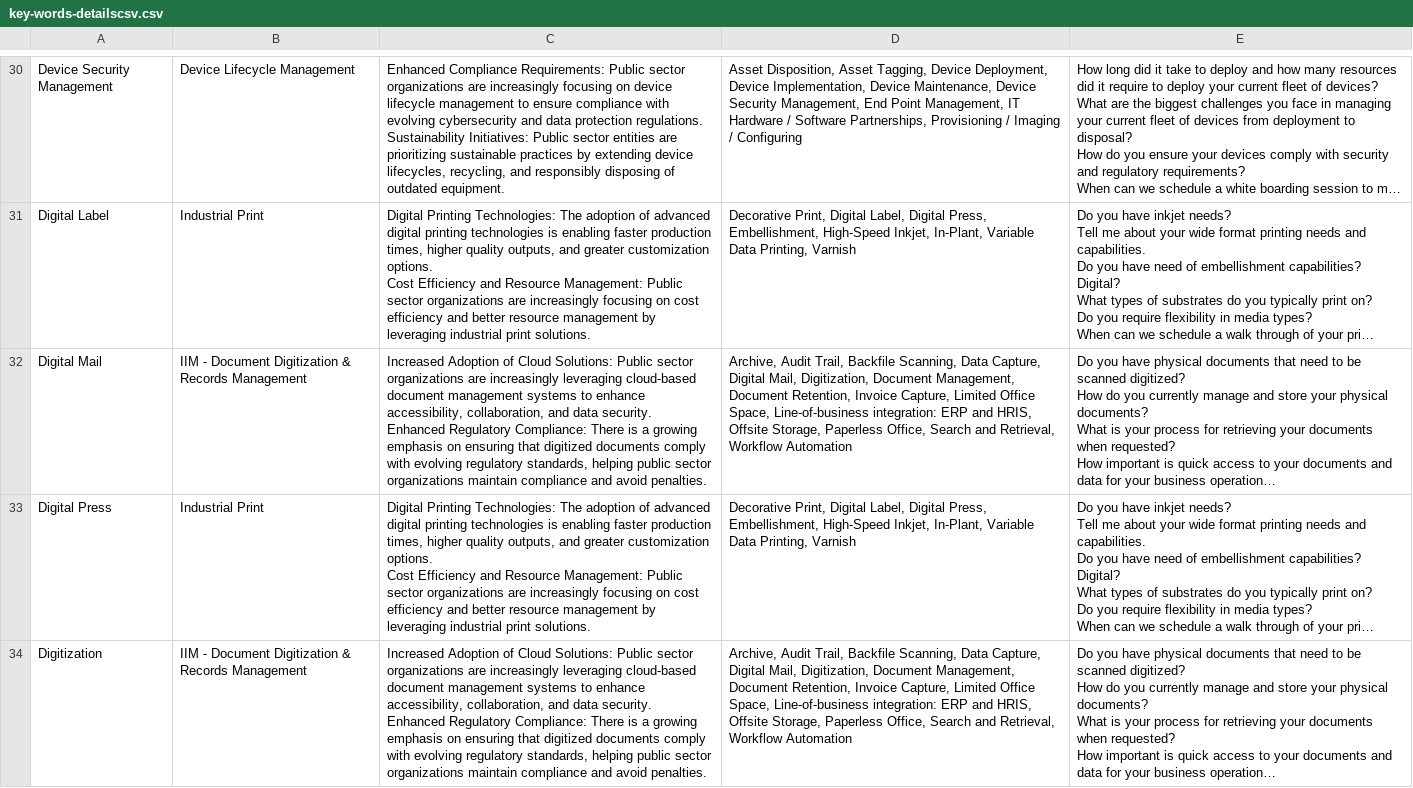
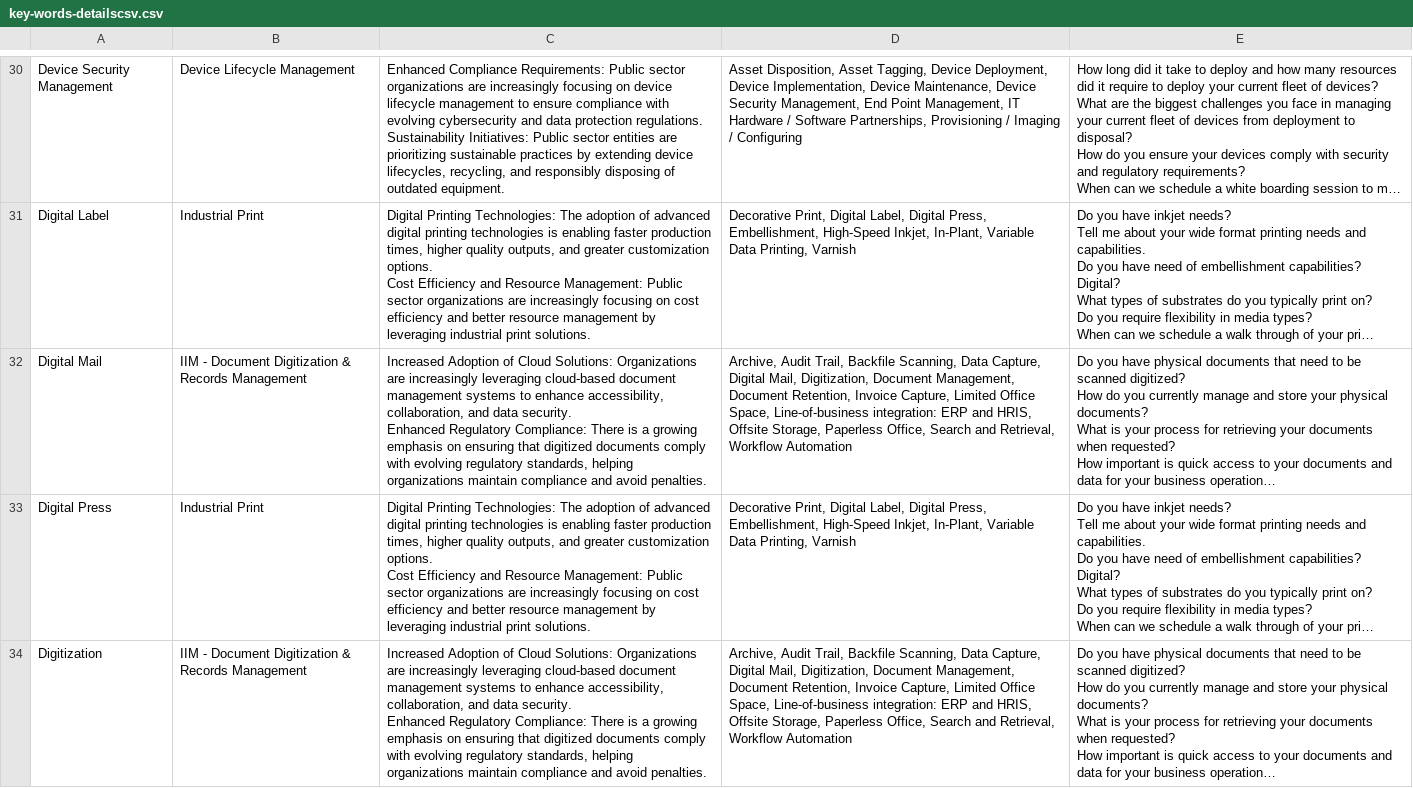
Before and after one commit to BradleyAPierce/keywords_and_solutions, a CSV file: csv-files/key-words-detailscsv.csv, drawn as a sheet; only a part is shown, gaps mark what is left out; long unchanged cells end in …; ↵ is a line break in a cell; the diff covers the shown part only; the diff names each change by its address in the sheet, - before the commit and + after, or states it on an @@ line.

Commit message:
Commit

```diff
--- a/csv-files/key-words-detailscsv.csv
+++ b/csv-files/key-words-detailscsv.csv
-C32: …Cloud Solutions: Public sector organizations are increasingly leveraging cloud-based document management systems to enhance accessibility, collaboration, and data security. ↵ Enhanced Regulatory Compliance: There is a growing emphasis on ensuring that digitized documents comply with evolving regulatory standards, helping public sector organizations maintain…
+C32: …Cloud Solutions: Organizations are increasingly leveraging cloud-based document management systems to enhance accessibility, collaboration, and data security. ↵ Enhanced Regulatory Compliance: There is a growing emphasis on ensuring that digitized documents comply with evolving regulatory standards, helping organizations maintain…
-C34: …Cloud Solutions: Public sector organizations are increasingly leveraging cloud-based document management systems to enhance accessibility, collaboration, and data security. ↵ Enhanced Regulatory Compliance: There is a growing emphasis on ensuring that digitized documents comply with evolving regulatory standards, helping public sector organizations maintain…
+C34: …Cloud Solutions: Organizations are increasingly leveraging cloud-based document management systems to enhance accessibility, collaboration, and data security. ↵ Enhanced Regulatory Compliance: There is a growing emphasis on ensuring that digitized documents comply with evolving regulatory standards, helping organizations maintain…
```
Also changed, not shown: 14 edited cells elsewhere in this file.
